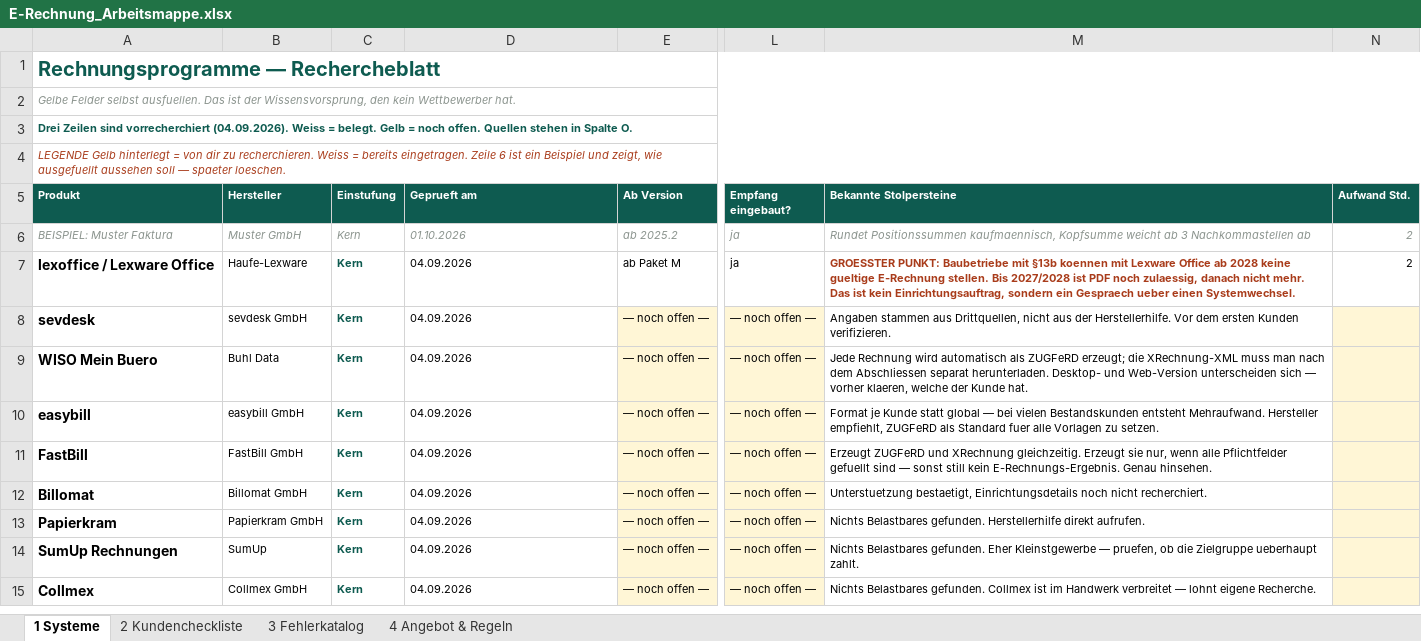
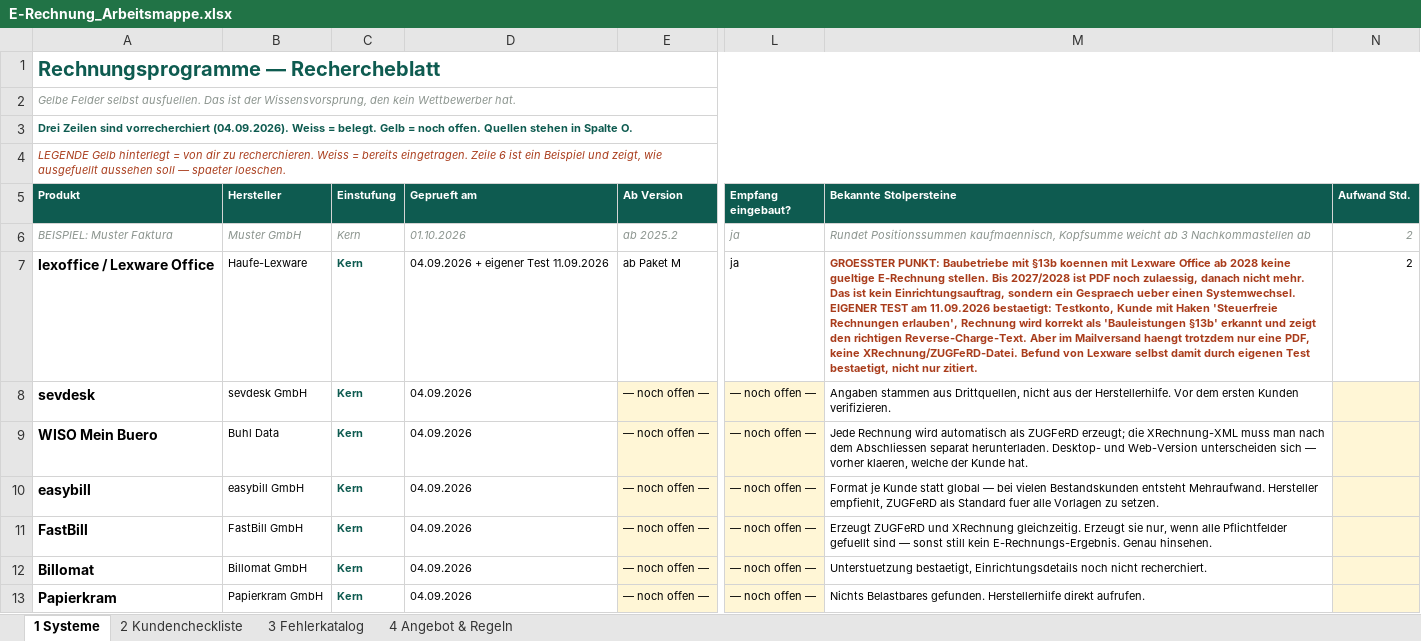
Before and after one commit to KjDexter1/pruefstand-landingpage, an Excel workbook: erechnung/E-Rechnung_Arbeitsmappe.xlsx, sheet 1 Systeme, drawn as a sheet; only a part is shown, gaps mark what is left out; the shorter side is filled out with more unchanged rows; values as stored, in another font and other column widths than the file's, no borders; the diff names each change by its address in the sheet, - before the commit and + after, or states it on an @@ line.

```diff
--- a/erechnung/E-Rechnung_Arbeitsmappe.xlsx (sheet 1 Systeme)
+++ b/erechnung/E-Rechnung_Arbeitsmappe.xlsx (sheet 1 Systeme)
-D7 (Geprueft am): 04.09.2026
+D7 (Geprueft am): 04.09.2026 + eigener Test 11.09.2026
-M7 (Bekannte Stolpersteine): …einen Systemwechsel.
+M7 (Bekannte Stolpersteine): …einen Systemwechsel. EIGENER TEST am 11.09.2026 bestaetigt: Testkonto, Kunde mit Haken 'Steuerfreie Rechnungen erlauben', Rechnung wird korrekt als 'Bauleistungen §13b' erkannt und zeigt den richtigen Reverse-Charge-Text. Aber im Mailversand haengt trotzdem nur eine PDF, keine XRechnung/ZUGFeRD-Datei. Befund von Lexware selbst damit durch eigenen Test bestaetigt, nicht nur zitiert.
```
